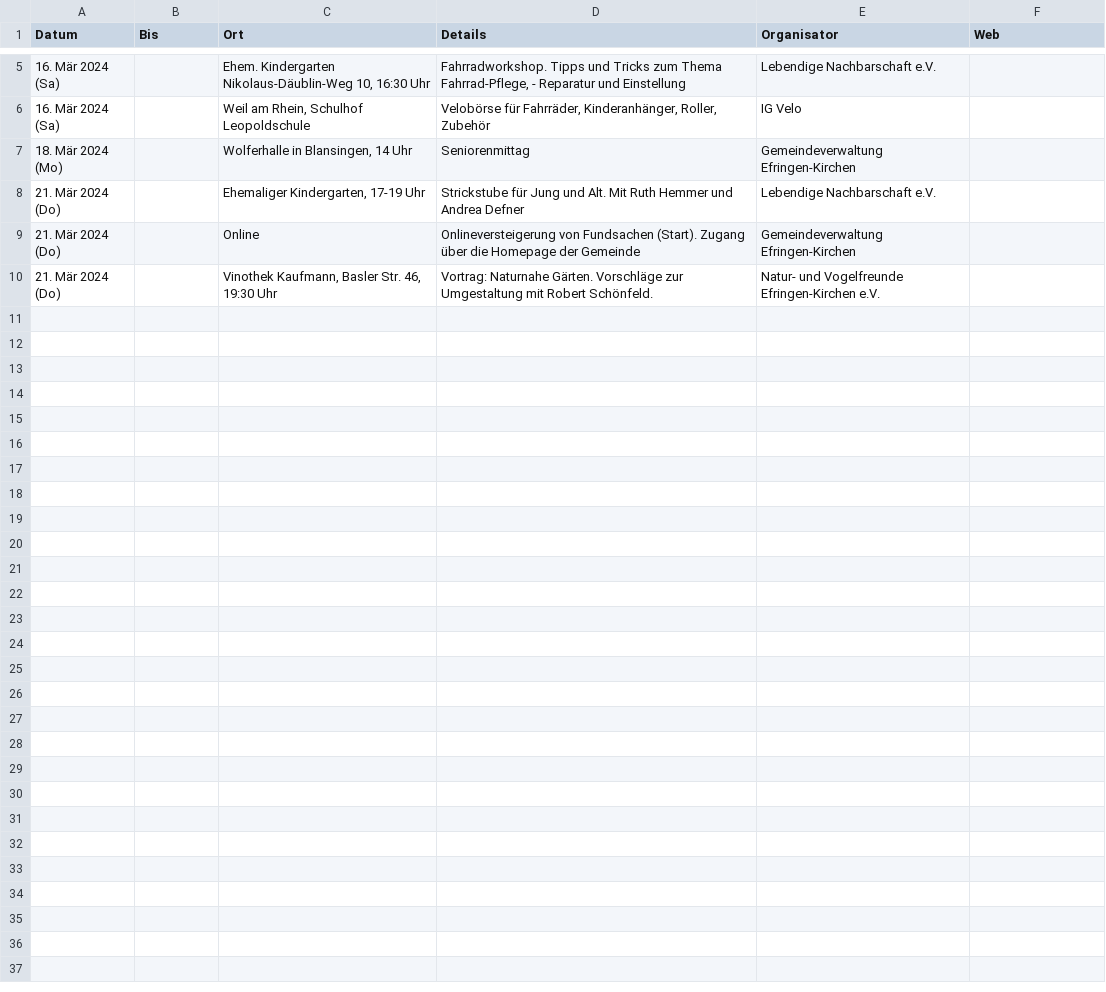
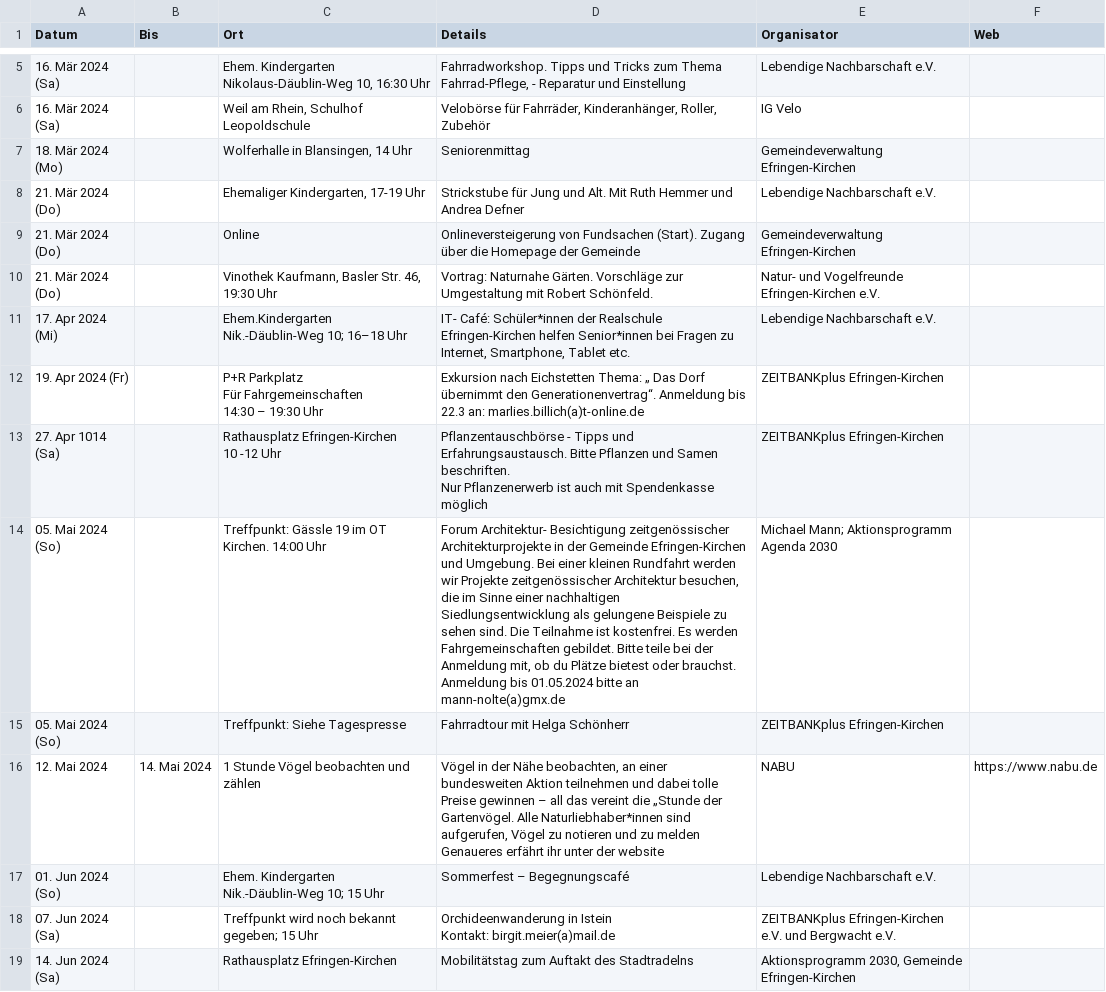
Before and after one commit to ak-efringen-kirchen/ak-efringen-kirchen.github.io, a CSV file: Termine.csv, drawn as a sheet; only a part is shown, gaps mark what is left out; ↵ is a line break in a cell; the diff covers the shown part only; the diff names each change by its address in the sheet, - before the commit and + after, or states it on an @@ line.

```diff
--- a/Termine.csv
+++ b/Termine.csv
+row 11: 17. Apr 2024 (Mi) |  | Ehem.Kindergarten Nik.-Däublin-Weg 10; 16–18 Uhr | IT- Café: Schüler*innen der Realschule Efringen-Kirchen helfen Senior*innen bei Fragen zu Internet, Smartphone, Tablet etc. | Lebendige Nachbarschaft e.V.
+row 12: 19. Apr 2024 (Fr) |  | P+R Parkplatz ↵ Für Fahrgemeinschaften ↵ 14:30 – 19:30 Uhr | Exkursion nach Eichstetten Thema: „ Das Dorf übernimmt den Generationenvertrag“. Anmeldung bis 22.3 an: marlies.billich(a)t-online.de | ZEITBANKplus Efringen-Kirchen
+row 13: 27. Apr 1014 (Sa) |  | Rathausplatz Efringen-Kirchen ↵ 10 -12 Uhr | Pflanzentauschbörse - Tipps und Erfahrungsaustausch. Bitte Pflanzen und Samen beschriften. ↵ Nur Pflanzenerwerb ist auch mit Spendenkasse möglich | ZEITBANKplus Efringen-Kirchen
+row 14: 05. Mai 2024 (So) |  | Treffpunkt: Gässle 19 im OT Kirchen. 14:00 Uhr | Forum Architektur- Besichtigung zeitgenössischer Architekturprojekte in der Gemeinde Efringen-Kirchen und Umgebung. Bei einer kleinen Rundfahrt werden wir Projekte zeitgenössischer Architektur besuchen, die im Sinne einer nachhaltigen Siedlungsentwicklung als gelungene Beispiele zu sehen sind. Die Teilnahme ist kostenfrei. Es werden Fahrgemeinschaften gebildet. Bitte teile bei der Anmeldung mit, ob du Plätze bietest oder brauchst. ↵ Anmeldung bis 01.05.2024 bitte an mann-nolte(a)gmx.de | Michael Mann; Aktionsprogramm Agenda 2030
+row 15: 05. Mai 2024 (So) |  | Treffpunkt: Siehe Tagespresse | Fahrradtour mit Helga Schönherr | ZEITBANKplus Efringen-Kirchen
+row 16: 12. Mai 2024 | 14. Mai 2024 | 1 Stunde Vögel beobachten und zählen | Vögel in der Nähe beobachten, an einer bundesweiten Aktion teilnehmen und dabei tolle Preise gewinnen – all das vereint die „Stunde der Gartenvögel. Alle Naturliebhaber*innen sind aufgerufen, Vögel zu notieren und zu melden ↵ Genaueres erfährt ihr unter der website | NABU | https://www.nabu.de
+row 17: 01. Jun 2024 (So) |  | Ehem. Kindergarten Nik.-Däublin-Weg 10; 15 Uhr | Sommerfest – Begegnungscafé | Lebendige Nachbarschaft e.V.
+row 18: 07. Jun 2024 (Sa) |  | Treffpunkt wird noch bekannt gegeben; 15 Uhr | Orchideenwanderung in Istein ↵ Kontakt: birgit.meier(a)mail.de | ZEITBANKplus Efringen-Kirchen e.V. und Bergwacht e.V.
+row 19: 14. Jun 2024 (Sa) |  | Rathausplatz Efringen-Kirchen | Mobilitätstag zum Auftakt des Stadtradelns | Aktionsprogramm 2030, Gemeinde Efringen-Kirchen
```
Also changed, not shown: 8 added rows elsewhere in this file, docs/Termine.csv, 1 other file.
